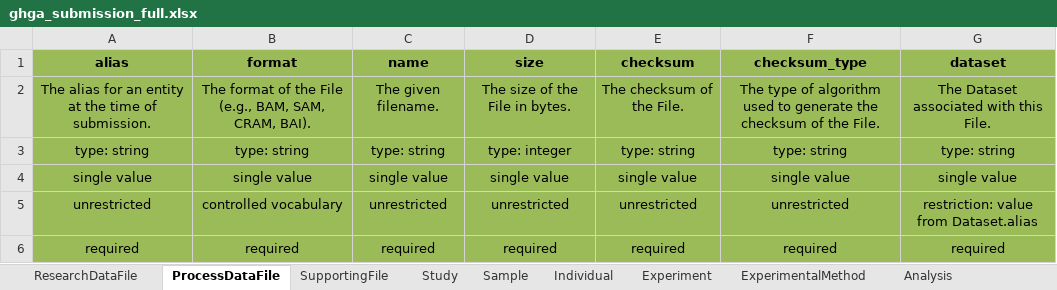
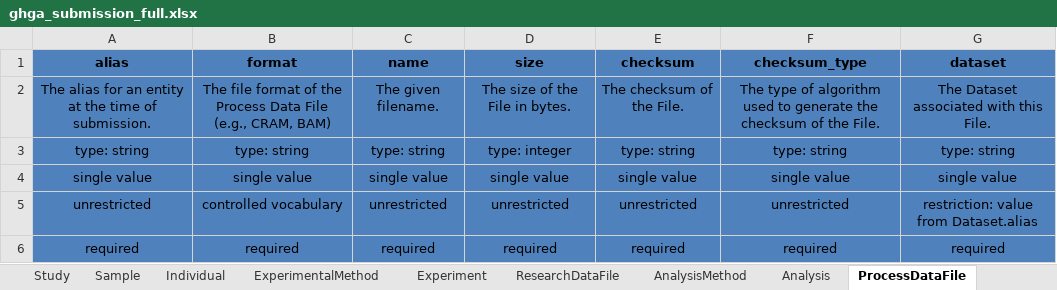
Before and after one commit to ghga-de/ghga-metadata-schema, an Excel workbook: spreadsheets/ghga_submission_full.xlsx, sheet ProcessDataFile, drawn as a sheet; values as stored, in another font and other column widths than the file's, no borders; the diff names each change by its address in the sheet, - before the commit and + after, or states it on an @@ line.

```diff
--- a/spreadsheets/ghga_submission_full.xlsx (sheet ProcessDataFile)
+++ b/spreadsheets/ghga_submission_full.xlsx (sheet ProcessDataFile)
@@ sheet tab order changed: Study | Sample | Individual | ExperimentalMethod | Experiment | ResearchDataFile | AnalysisMethod | Analysis | ProcessDataFile @@
-A1:G6 fill: #9BBB59
+A1:G6 fill: #4F81BD
-B2 (format): The format of the File (e.g., BAM, SAM, CRAM, BAI).
+B2 (format): The file format of the Process Data File (e.g., CRAM, BAM)
```
Also changed, not shown: sheet ExperimentalMethod, sheet Experiment, sheet Analysis, sheet AnalysisMethod, sheet ResearchDataFile, sheet SupportingFile, 2 more sheets, 44 other files.
